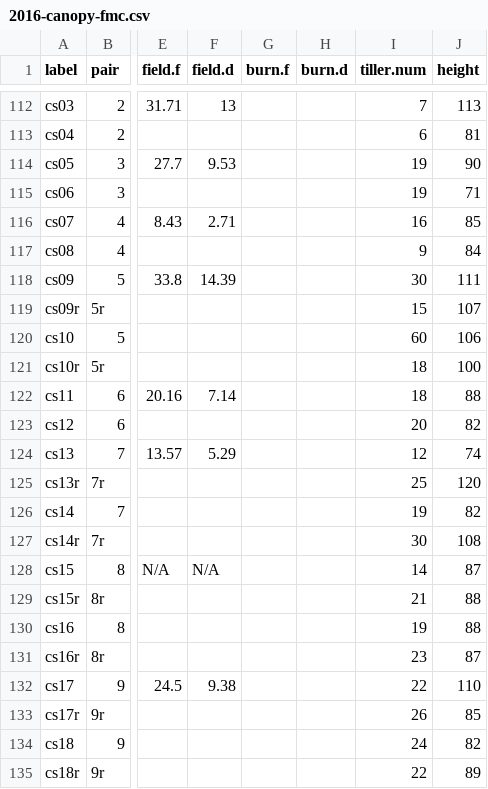
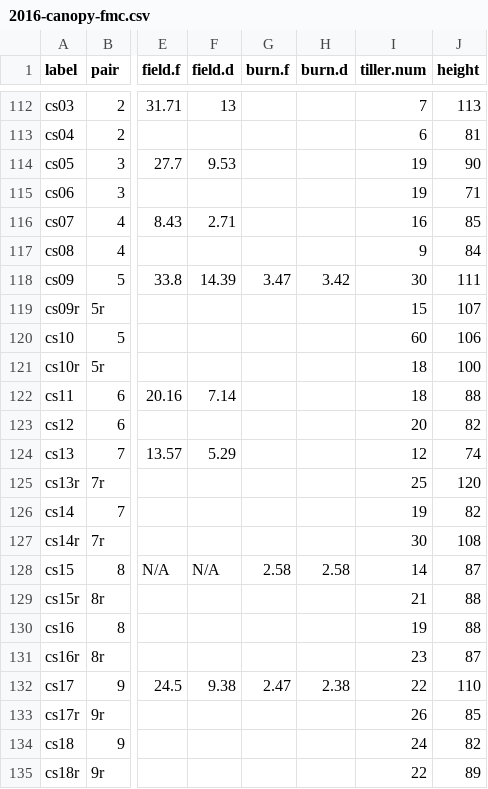
Before and after one commit to XiulinGao/Grass-Flammability, a CSV file: data/2016-canopy-fmc.csv, drawn as a sheet; only a part is shown, gaps mark what is left out; the diff names each change by its address in the sheet, - before the commit and + after, or states it on an @@ line.

Commit message:
add burn fmc for few burn trial

```diff
--- a/data/2016-canopy-fmc.csv
+++ b/data/2016-canopy-fmc.csv
-G118 (burn.f): (empty)
+G118 (burn.f): 3.47
-H118 (burn.d): (empty)
+H118 (burn.d): 3.42
-G128 (burn.f): (empty)
+G128 (burn.f): 2.58
-H128 (burn.d): (empty)
+H128 (burn.d): 2.58
-G132 (burn.f): (empty)
+G132 (burn.f): 2.47
-H132 (burn.d): (empty)
+H132 (burn.d): 2.38
```
